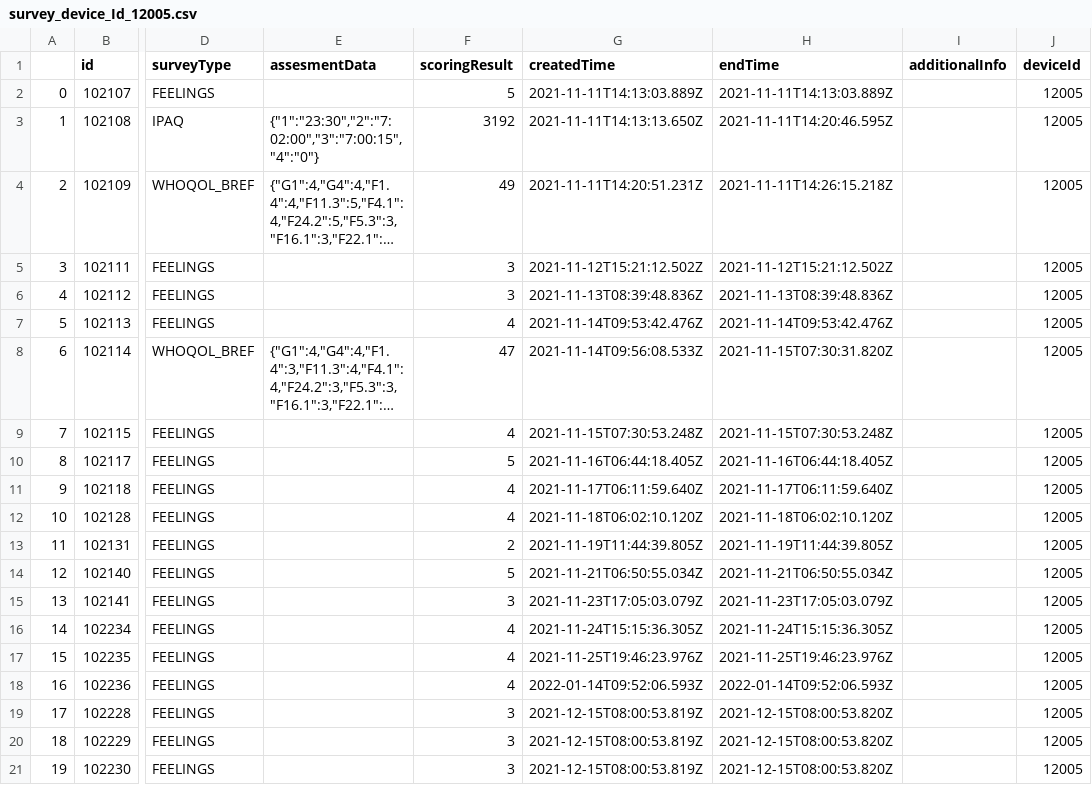
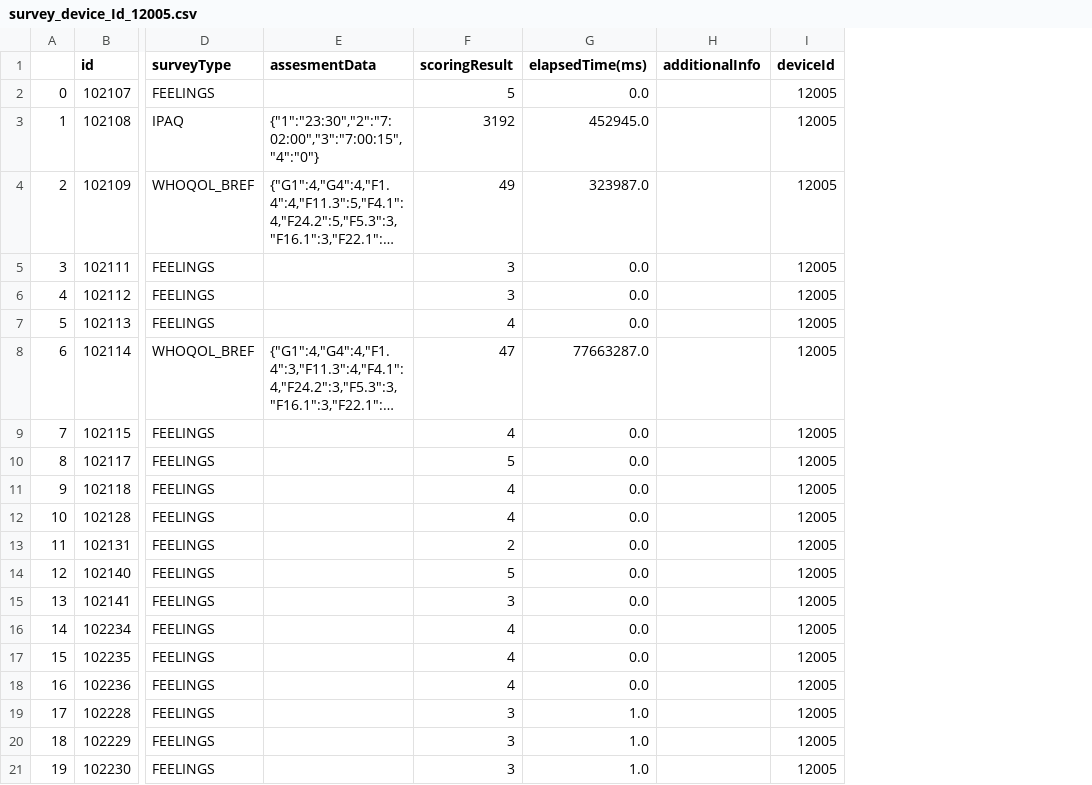
Before and after one commit to UsernameIsAlreadyTakenForReal/apesDNM, a CSV file: vinci_data/survey/survey_device_Id_12005.csv, drawn as a sheet; only a part is shown, gaps mark what is left out; long unchanged cells end in …; removed rows and columns are numbered as before the commit, all else as after; the diff names each change by its address in the sheet, - before the commit and + after, or states it on an @@ line.

Commit message:
[Survey data] Added elapsedTime column to .csv files

```diff
--- a/vinci_data/survey/survey_device_Id_12005.csv
+++ b/vinci_data/survey/survey_device_Id_12005.csv
-column G (createdTime), rows 2-21: 2021-11-11T14:13:03.889Z | 2021-11-11T14:13:13.650Z | 2021-11-11T14:20:51.231Z | 2021-11-12T15:21:12.502Z | 2021-11-13T08:39:48.836Z | 2021-11-14T09:53:42.476Z | 2021-11-14T09:56:08.533Z | 2021-11-15T07:30:53.248Z | 2021-11-16T06:44:18.405Z | 2021-11-17T06:11:59.640Z | 2021-11-18T06:02:10.120Z | 2021-11-19T11:44:39.805Z | 2021-11-21T06:50:55.034Z | 2021-11-23T17:05:03.079Z | 2021-11-24T15:15:36.305Z | 2021-11-25T19:46:23.976Z | 2022-01-14T09:52:06.593Z | 2021-12-15T08:00:53.819Z | 2021-12-15T08:00:53.819Z | 2021-12-15T08:00:53.819Z
-column H (endTime), rows 2-21: 2021-11-11T14:13:03.889Z | 2021-11-11T14:20:46.595Z | 2021-11-11T14:26:15.218Z | 2021-11-12T15:21:12.502Z | 2021-11-13T08:39:48.836Z | 2021-11-14T09:53:42.476Z | 2021-11-15T07:30:31.820Z | 2021-11-15T07:30:53.248Z | 2021-11-16T06:44:18.405Z | 2021-11-17T06:11:59.640Z | 2021-11-18T06:02:10.120Z | 2021-11-19T11:44:39.805Z | 2021-11-21T06:50:55.034Z | 2021-11-23T17:05:03.079Z | 2021-11-24T15:15:36.305Z | 2021-11-25T19:46:23.976Z | 2022-01-14T09:52:06.593Z | 2021-12-15T08:00:53.820Z | 2021-12-15T08:00:53.820Z | 2021-12-15T08:00:53.820Z
+column G (elapsedTime(ms)), rows 2-21: 0.0 | 452945.0 | 323987.0 | 0.0 | 0.0 | 0.0 | 77663287.0 | 0.0 | 0.0 | 0.0 | 0.0 | 0.0 | 0.0 | 0.0 | 0.0 | 0.0 | 0.0 | 1.0 | 1.0 | 1.0
```
Also changed, not shown: vinci_data/survey/survey_device_Id_11551.csv, vinci_data/survey/survey_device_Id_11574.csv, 10 other files.
